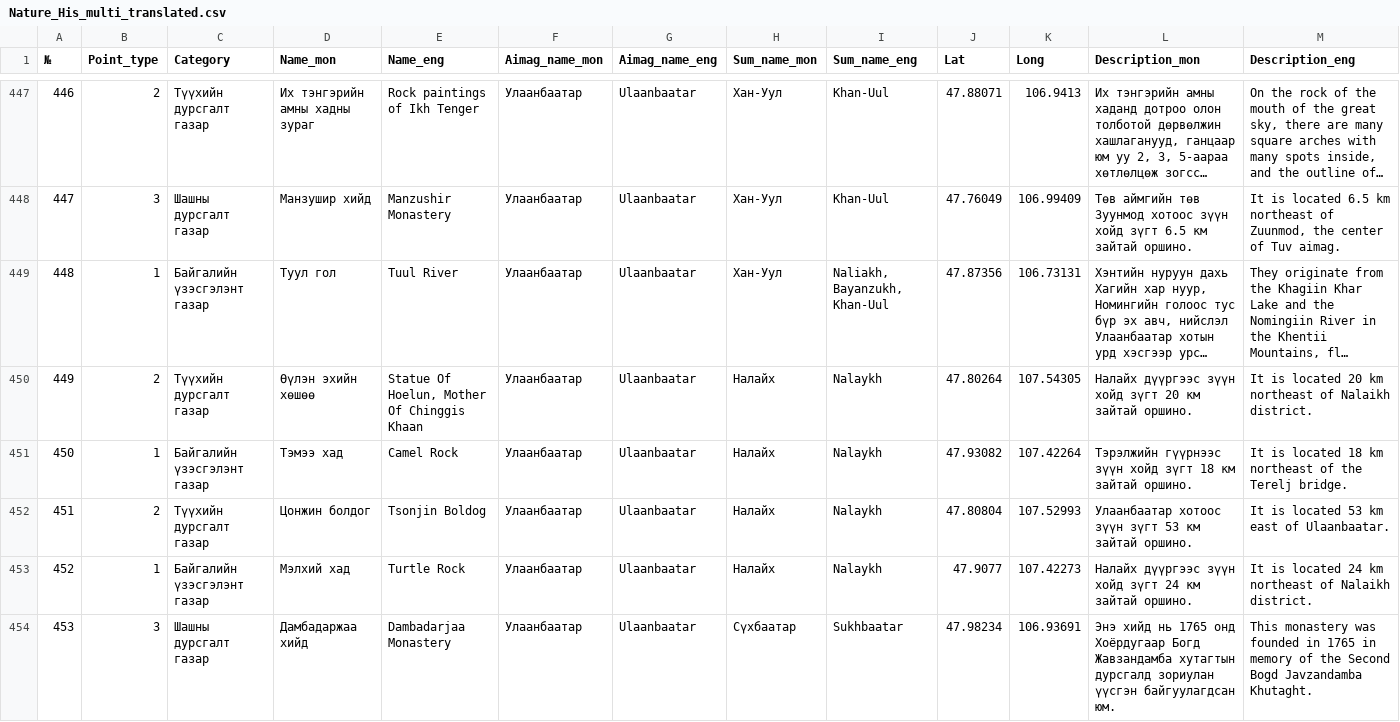
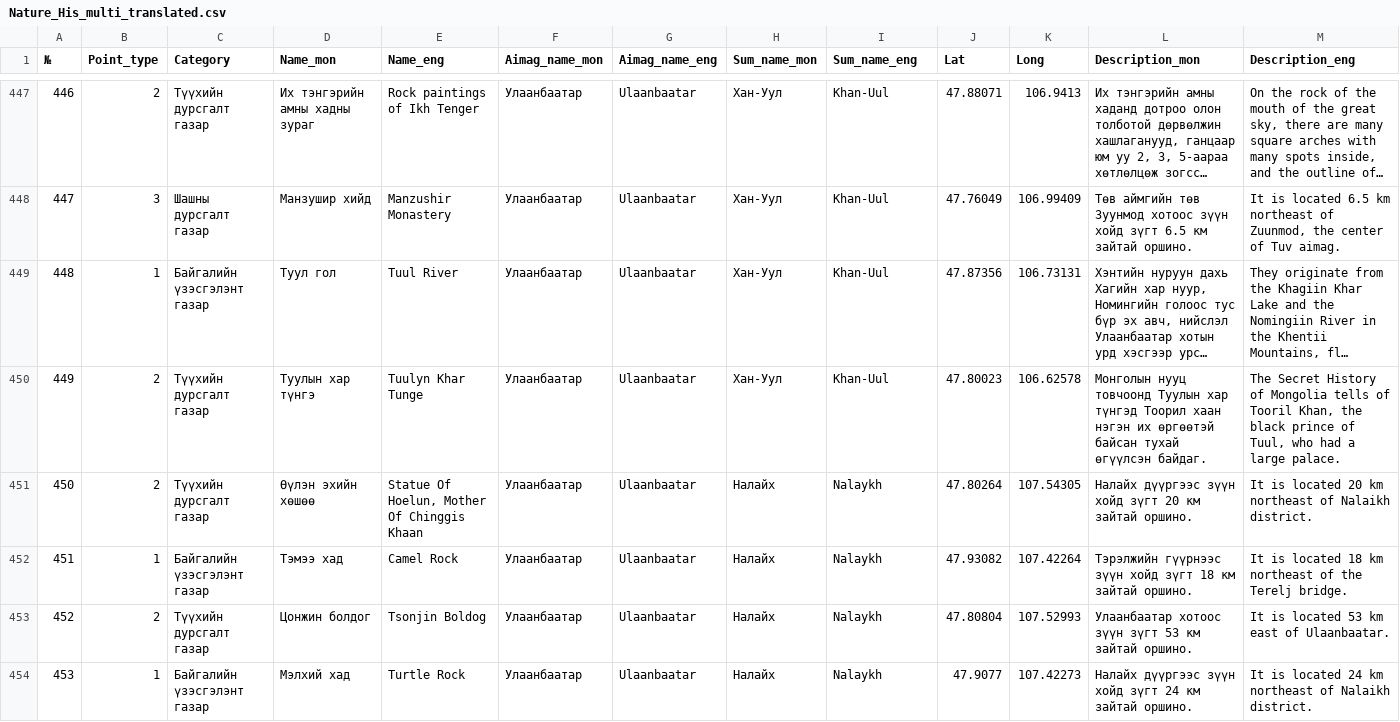
Before and after one commit to BayarCh/MongoliaGuideMap, a CSV file: Nature_His_multi_translated.csv, drawn as a sheet; only a part is shown, gaps mark what is left out; the shorter side is filled out with more unchanged rows; long unchanged cells end in …; addresses are those after the commit; rows hold the shown columns only; the diff names each change by its address in the sheet, - before the commit and + after, or states it on an @@ line.

Commit message:
Update map data and settings

```diff
--- a/Nature_His_multi_translated.csv
+++ b/Nature_His_multi_translated.csv
-I449 (Sum_name_eng): Naliakh, Bayanzukh, Khan-Uul
+I449 (Sum_name_eng): Khan-Uul
+row 450: 449 | 2 | Түүхийн дурсгалт газар | Туулын хар түнгэ | Tuulyn Khar Tunge | Улаанбаатар | Ulaanbaatar | Хан-Уул | Khan-Uul | 47.80023 | 106.62578 | Монголын нууц товчоонд Туулын хар түнгэд Тоорил хаан нэгэн их өргөөтэй байсан тухай өгүүлсэн байдаг. | The Secret History of Mongolia tells of Tooril Khan, the black prince of Tuul, who had a large palace.
@@ column A (№) renumbered from row 451 down @@
```
Also changed, not shown: Tourist_camps_multi.csv, 2 other files.
